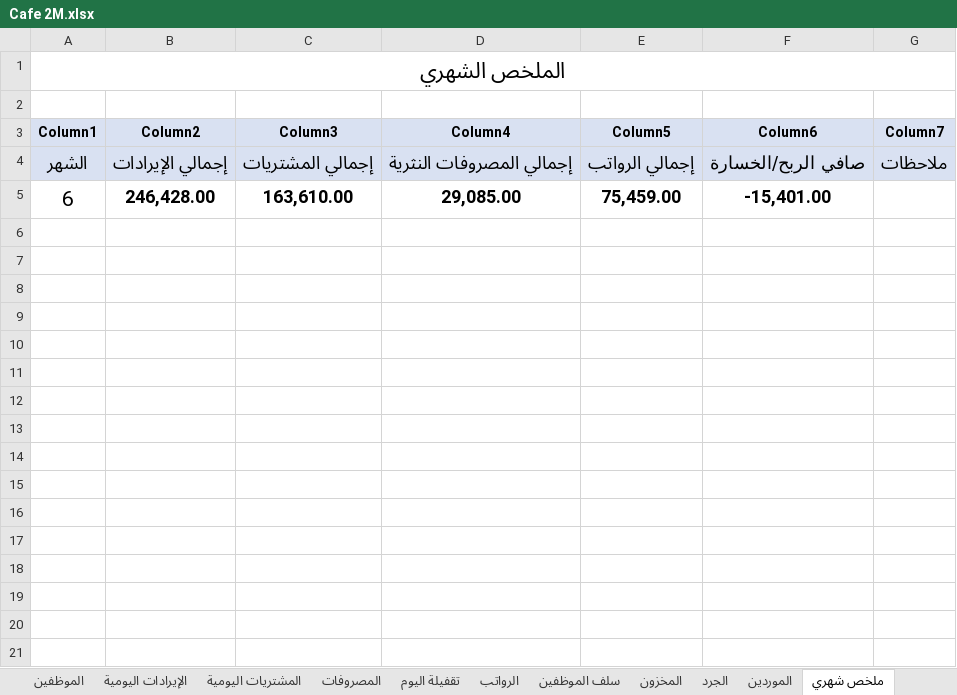
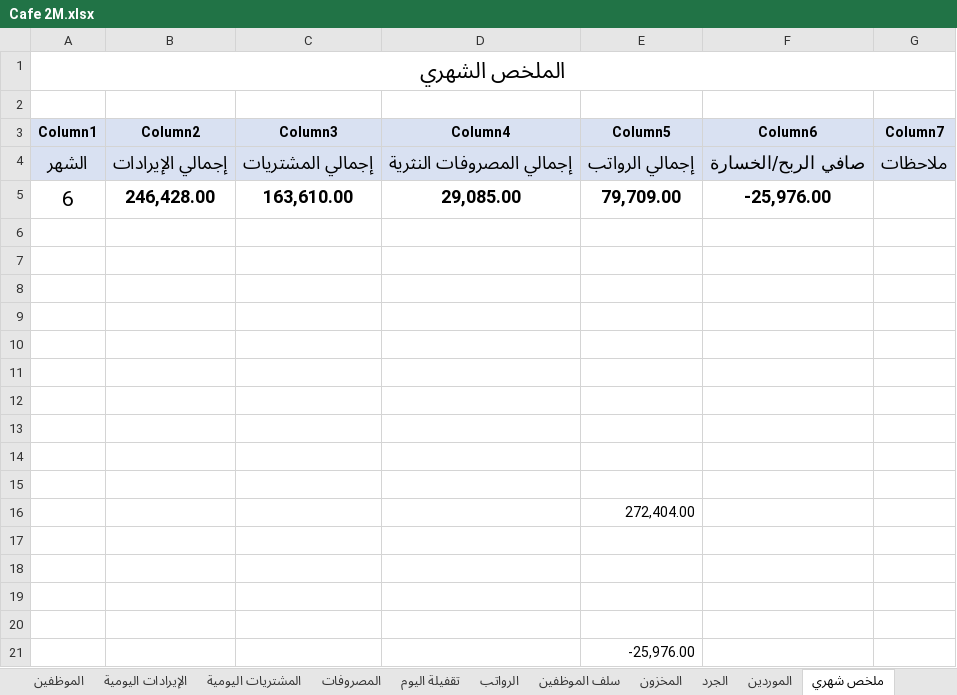
Before and after one commit to Eid1-ops/sheet-excel-cafe-2M, an Excel workbook: Cafe 2M.xlsx, sheet ملخص شهري, drawn as a sheet; values as stored, in another font and other column widths than the file's, no borders; table styles not drawn; the diff names each change by its address in the sheet, - before the commit and + after, or states it on an @@ line.

```diff
--- a/Cafe 2M.xlsx (sheet ملخص شهري)
+++ b/Cafe 2M.xlsx (sheet ملخص شهري)
-E5 (Column5): 75,459.00
+E5 (Column5): 79,709.00
-F5 (Column6): -15,401.00
+F5 (Column6): -25,976.00
+row 6: (empty)
+row 7: (empty)
+row 8: (empty)
+row 9: (empty)
+row 10: (empty)
+row 11: (empty)
+row 12: (empty)
+row 13: (empty)
+row 14: (empty)
+row 15: (empty)
+row 16:  |  |  |  | 272,404.00
+row 17: (empty)
+row 18: (empty)
+row 19: (empty)
+row 20: (empty)
+row 21:  |  |  |  | -25,976.00
```
Also changed, not shown: sheet الرواتب, sheet المشتريات اليومية, formulas that keep their value, 5 other files.
